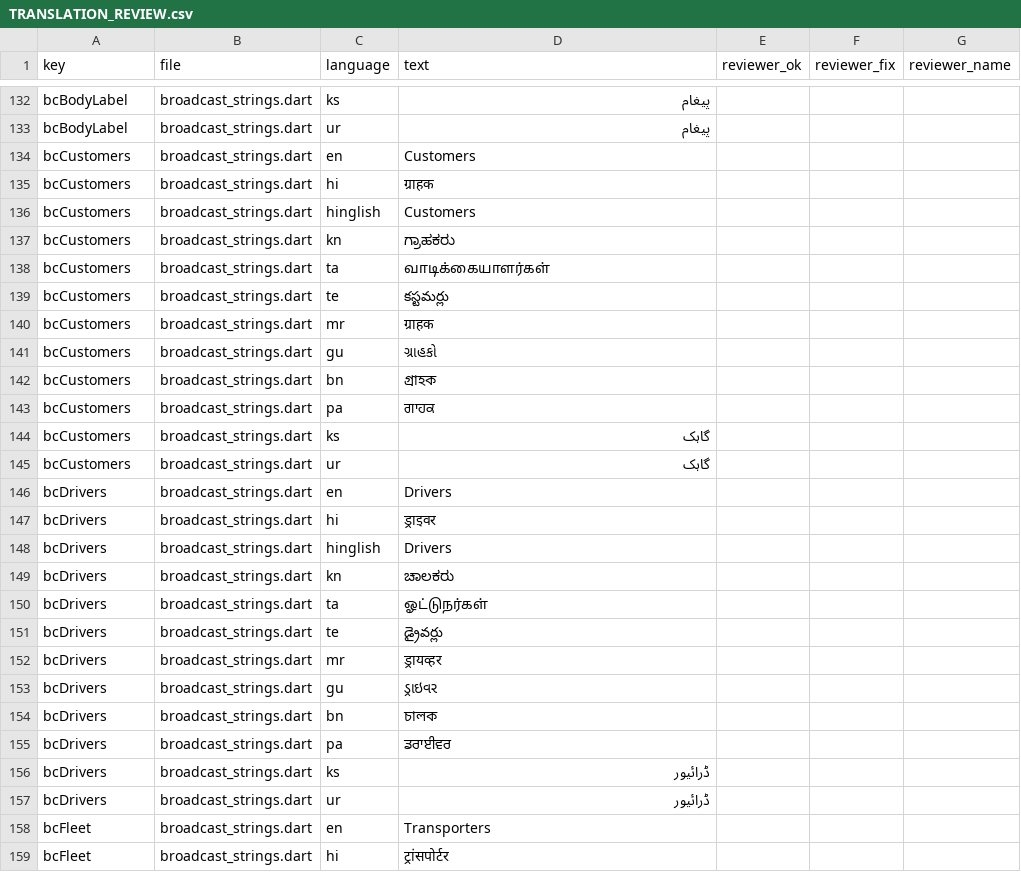
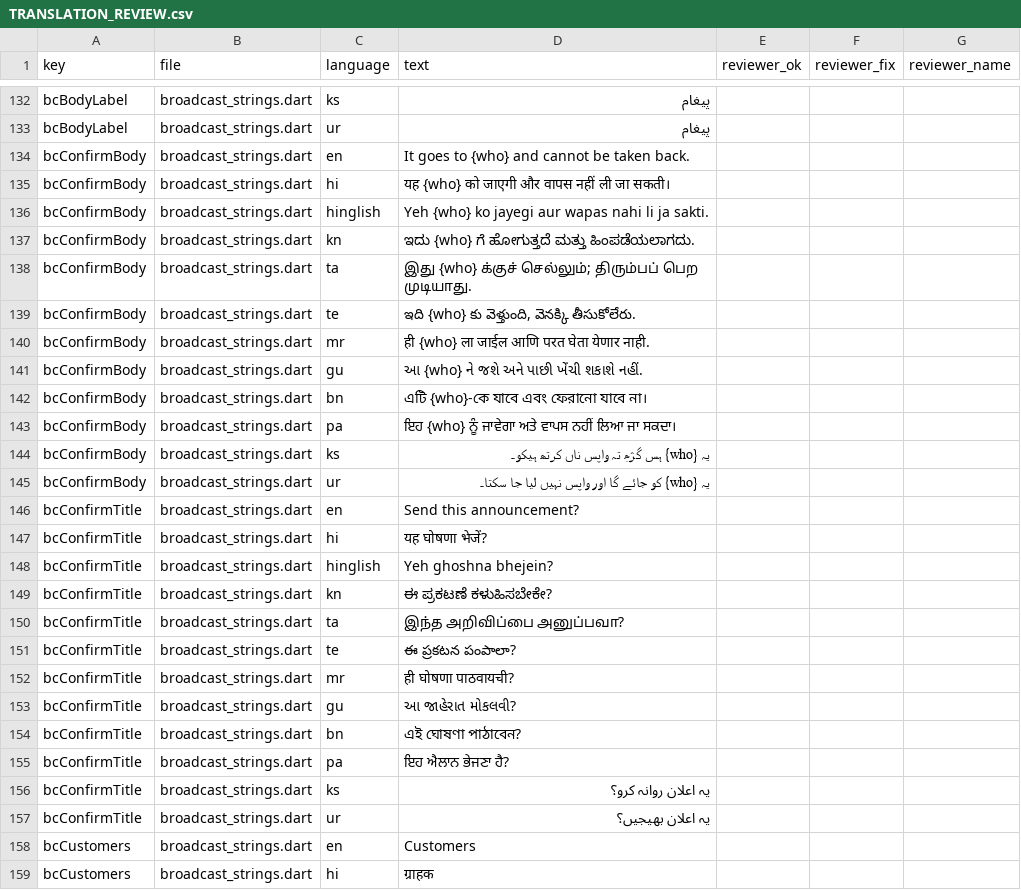
Before and after one commit to DanishMor/loadgo, a CSV file: docs/TRANSLATION_REVIEW.csv, drawn as a sheet; only a part is shown, gaps mark what is left out; the shorter side is filled out with more unchanged rows; the diff covers the shown part only.

```diff
--- a/docs/TRANSLATION_REVIEW.csv
+++ b/docs/TRANSLATION_REVIEW.csv
@@ -133,2 +133,26 @@
 "bcBodyLabel","broadcast_strings.dart",ur,"پیغام",,,
+"bcConfirmBody","broadcast_strings.dart",en,"It goes to {who} and cannot be taken back.",,,
+"bcConfirmBody","broadcast_strings.dart",hi,"यह {who} को जाएगी और वापस नहीं ली जा सकती।",,,
+"bcConfirmBody","broadcast_strings.dart",hinglish,"Yeh {who} ko jayegi aur wapas nahi li ja sakti.",,,
+"bcConfirmBody","broadcast_strings.dart",kn,"ಇದು {who} ಗೆ ಹೋಗುತ್ತದೆ ಮತ್ತು ಹಿಂಪಡೆಯಲಾಗದು.",,,
+"bcConfirmBody","broadcast_strings.dart",ta,"இது {who} க்குச் செல்லும்; திரும்பப் பெற முடியாது.",,,
+"bcConfirmBody","broadcast_strings.dart",te,"ఇది {who} కు వెళ్తుంది, వెనక్కి తీసుకోలేరు.",,,
+"bcConfirmBody","broadcast_strings.dart",mr,"ही {who} ला जाईल आणि परत घेता येणार नाही.",,,
+"bcConfirmBody","broadcast_strings.dart",gu,"આ {who} ને જશે અને પાછી ખેંચી શકાશે નહીં.",,,
+"bcConfirmBody","broadcast_strings.dart",bn,"এটি {who}-কে যাবে এবং ফেরানো যাবে না।",,,
+"bcConfirmBody","broadcast_strings.dart",pa,"ਇਹ {who} ਨੂੰ ਜਾਵੇਗਾ ਅਤੇ ਵਾਪਸ ਨਹੀਂ ਲਿਆ ਜਾ ਸਕਦਾ।",,,
+"bcConfirmBody","broadcast_strings.dart",ks,"یہ {who} ہس گژھِ تہ واپس ناں کرتھ ہیکو۔",,,
+"bcConfirmBody","broadcast_strings.dart",ur,"یہ {who} کو جائے گا اور واپس نہیں لیا جا سکتا۔",,,
+"bcConfirmTitle","broadcast_strings.dart",en,"Send this announcement?",,,
+"bcConfirmTitle","broadcast_strings.dart",hi,"यह घोषणा भेजें?",,,
+"bcConfirmTitle","broadcast_strings.dart",hinglish,"Yeh ghoshna bhejein?",,,
+"bcConfirmTitle","broadcast_strings.dart",kn,"ಈ ಪ್ರಕಟಣೆ ಕಳುಹಿಸಬೇಕೇ?",,,
+"bcConfirmTitle","broadcast_strings.dart",ta,"இந்த அறிவிப்பை அனுப்பவா?",,,
+"bcConfirmTitle","broadcast_strings.dart",te,"ఈ ప్రకటన పంపాలా?",,,
+"bcConfirmTitle","broadcast_strings.dart",mr,"ही घोषणा पाठवायची?",,,
+"bcConfirmTitle","broadcast_strings.dart",gu,"આ જાહેરાત મોકલવી?",,,
+"bcConfirmTitle","broadcast_strings.dart",bn,"এই ঘোষণা পাঠাবেন?",,,
+"bcConfirmTitle","broadcast_strings.dart",pa,"ਇਹ ਐਲਾਨ ਭੇਜਣਾ ਹੈ?",,,
+"bcConfirmTitle","broadcast_strings.dart",ks,"یہ اعلان روانہ کرو؟",,,
+"bcConfirmTitle","broadcast_strings.dart",ur,"یہ اعلان بھیجیں؟",,,
 "bcCustomers","broadcast_strings.dart",en,"Customers",,,
```
Also changed, not shown: 12 added rows elsewhere in this file, 21 other files.
